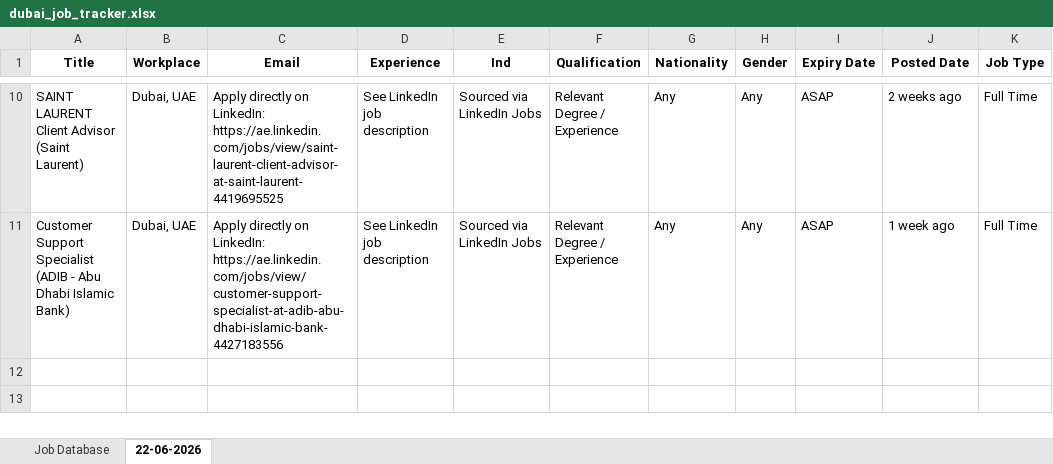
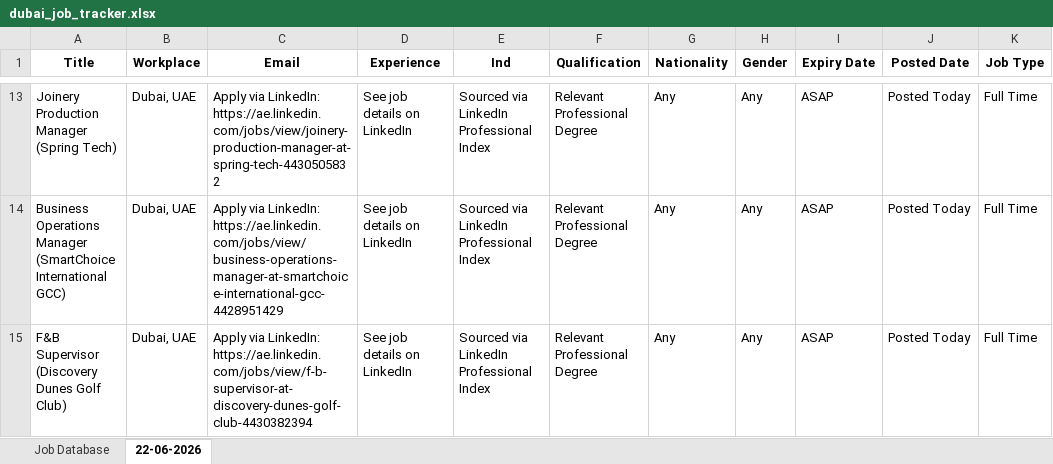
Before and after one commit to s9213140/dubai-job-bot, an Excel workbook: dubai_job_tracker.xlsx, sheet 22-06-2026, drawn as a sheet; only a part is shown, gaps mark what is left out; values as stored, in another font and other column widths than the file's, no borders; addresses are those after the commit; the diff covers the shown part only; the diff names each change by its address in the sheet, - before the commit and + after, or states it on an @@ line.

```diff
--- a/dubai_job_tracker.xlsx (sheet 22-06-2026)
+++ b/dubai_job_tracker.xlsx (sheet 22-06-2026)
-A13 (Title): SAINT LAURENT Client Advisor (Saint Laurent)
+A13 (Title): Joinery Production Manager (Spring Tech)
-C13 (Email): Apply directly on LinkedIn: https://ae.linkedin.com/jobs/view/saint-laurent-client-advisor-at-saint-laurent-4419695525
+C13 (Email): Apply via LinkedIn: https://ae.linkedin.com/jobs/view/joinery-production-manager-at-spring-tech-4430505832
-D13 (Experience): See LinkedIn job description
+D13 (Experience): See job details on LinkedIn
-E13 (Ind): Sourced via LinkedIn Jobs
+E13 (Ind): Sourced via LinkedIn Professional Index
-F13 (Qualification): Relevant Degree / Experience
+F13 (Qualification): Relevant Professional Degree
-J13 (Posted Date): 2 weeks ago
+J13 (Posted Date): Posted Today
+row 14: Business Operations Manager (SmartChoice International GCC) | Dubai, UAE | Apply via LinkedIn: https://ae.linkedin.com/jobs/view/business-operations-manager-at-smartchoice-international-gcc-4428951429 | See job details on LinkedIn | Sourced via LinkedIn Professional Index | Relevant Professional Degree | Any | Any | ASAP | Posted Today | Full Time
-A15 (Title): Customer Support Specialist (ADIB - Abu Dhabi Islamic Bank)
+A15 (Title): F&B Supervisor (Discovery Dunes Golf Club)
-C15 (Email): Apply directly on LinkedIn: https://ae.linkedin.com/jobs/view/customer-support-specialist-at-adib-abu-dhabi-islamic-bank-4427183556
+C15 (Email): Apply via LinkedIn: https://ae.linkedin.com/jobs/view/f-b-supervisor-at-discovery-dunes-golf-club-4430382394
-D15 (Experience): See LinkedIn job description
+D15 (Experience): See job details on LinkedIn
-E15 (Ind): Sourced via LinkedIn Jobs
+E15 (Ind): Sourced via LinkedIn Professional Index
-F15 (Qualification): Relevant Degree / Experience
+F15 (Qualification): Relevant Professional Degree
-J15 (Posted Date): 1 week ago
+J15 (Posted Date): Posted Today
```
Also changed, not shown: 3 added rows and 48 edited cells elsewhere in this sheet, 1 other file.
